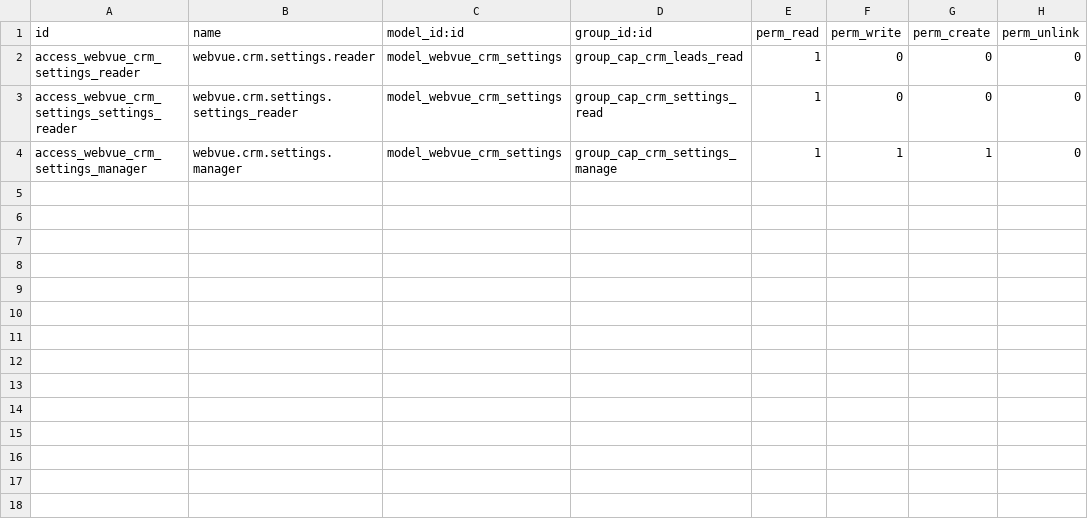
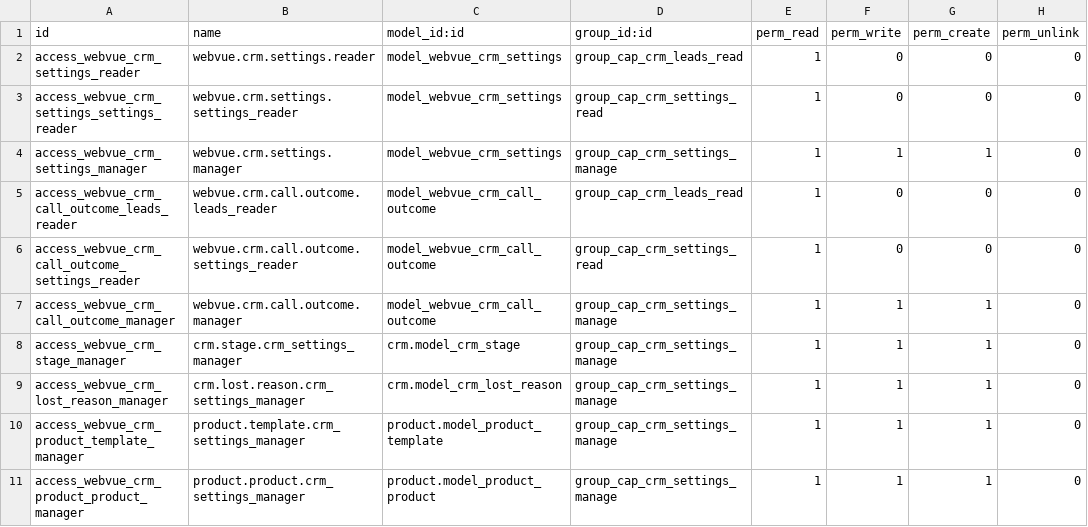
Before and after one commit to tariiq222/liwan, a CSV file: odoo-addons/webvue_crm/security/ir.model.access.csv, drawn as a sheet.

```diff
--- a/odoo-addons/webvue_crm/security/ir.model.access.csv
+++ b/odoo-addons/webvue_crm/security/ir.model.access.csv
@@ -4 +4,8 @@ access_webvue_crm_settings_settings_reader,webvue.crm.settings.settings_reader,m
 access_webvue_crm_settings_manager,webvue.crm.settings.manager,model_webvue_crm_settings,group_cap_crm_settings_manage,1,1,1,0
+access_webvue_crm_call_outcome_leads_reader,webvue.crm.call.outcome.leads_reader,model_webvue_crm_call_outcome,group_cap_crm_leads_read,1,0,0,0
+access_webvue_crm_call_outcome_settings_reader,webvue.crm.call.outcome.settings_reader,model_webvue_crm_call_outcome,group_cap_crm_settings_read,1,0,0,0
+access_webvue_crm_call_outcome_manager,webvue.crm.call.outcome.manager,model_webvue_crm_call_outcome,group_cap_crm_settings_manage,1,1,1,0
+access_webvue_crm_stage_manager,crm.stage.crm_settings_manager,crm.model_crm_stage,group_cap_crm_settings_manage,1,1,1,0
+access_webvue_crm_lost_reason_manager,crm.lost.reason.crm_settings_manager,crm.model_crm_lost_reason,group_cap_crm_settings_manage,1,1,1,0
+access_webvue_crm_product_template_manager,product.template.crm_settings_manager,product.model_product_template,group_cap_crm_settings_manage,1,1,1,0
+access_webvue_crm_product_product_manager,product.product.crm_settings_manager,product.model_product_product,group_cap_crm_settings_manage,1,1,1,0
```
Also changed, not shown: 16 other files.
